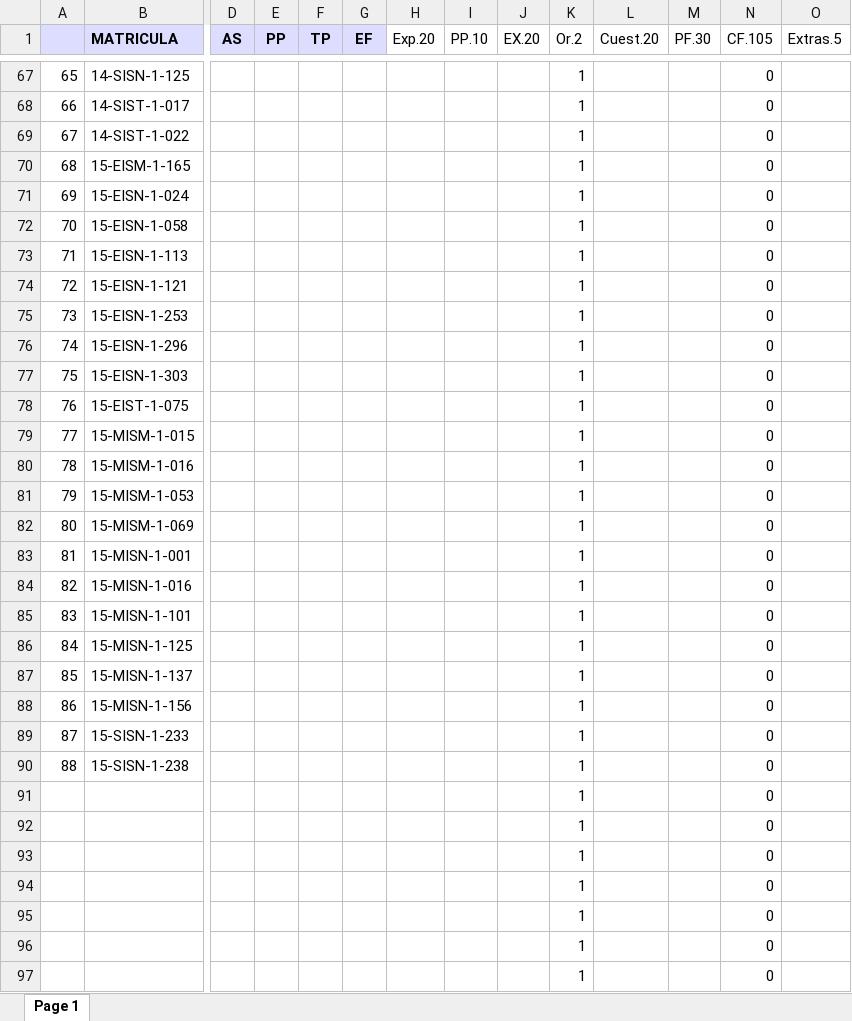
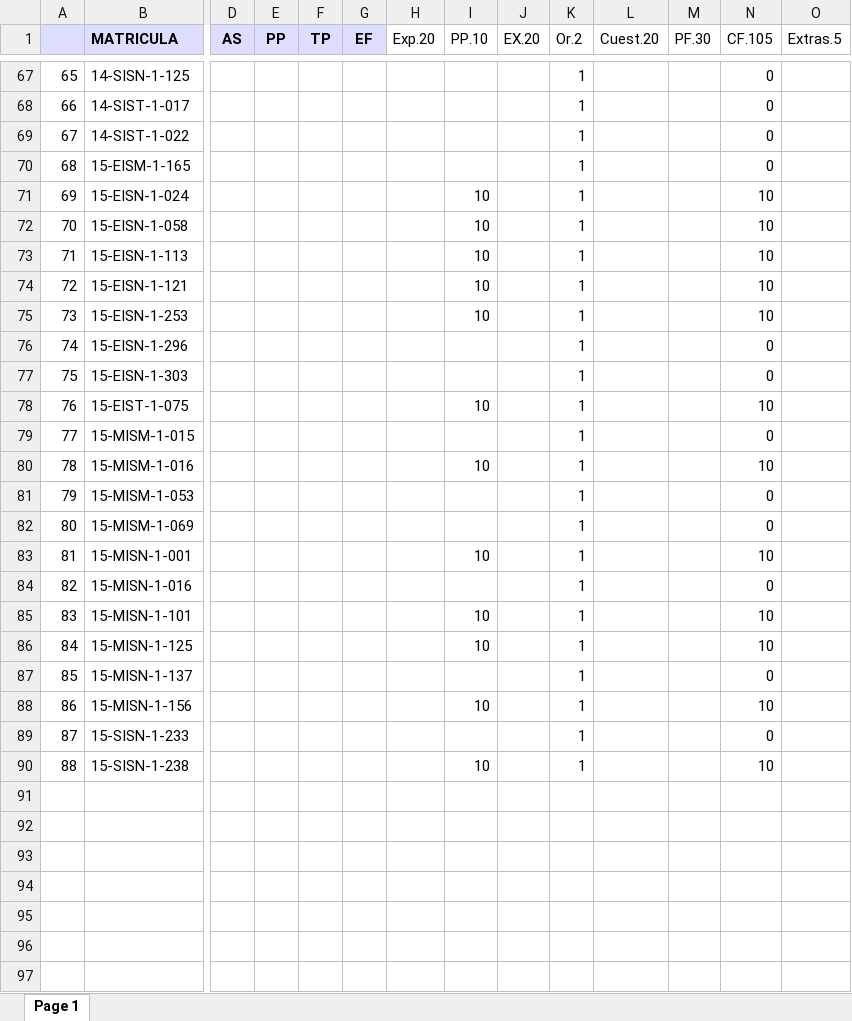
Before and after one commit to sgermosen/DocumentosUniversitarios, an Excel workbook: OYM/_DocumentosComunes/_POO.xlsx, sheet Page 1, drawn as a sheet; only a part is shown, gaps mark what is left out; values as stored, in another font and other column widths than the file's, no borders; rows hold the shown columns only; the diff covers the shown part only; the diff names each change by its address in the sheet, - before the commit and + after, or states it on an @@ line.

Commit message:
notas de la practica

```diff
--- a/OYM/_DocumentosComunes/_POO.xlsx (sheet Page 1)
+++ b/OYM/_DocumentosComunes/_POO.xlsx (sheet Page 1)
-I71:I75 (PP.10): (empty)
+I71:I75 (PP.10): 10
-N71:N75 (CF.105): 0
+N71:N75 (CF.105): 10
-I78 (PP.10): (empty)
+I78 (PP.10): 10
-N78 (CF.105): 0
+N78 (CF.105): 10
-I80 (PP.10): (empty)
+I80 (PP.10): 10
-N80 (CF.105): 0
+N80 (CF.105): 10
-I83 (PP.10): (empty)
+I83 (PP.10): 10
-N83 (CF.105): 0
+N83 (CF.105): 10
-I85:I86 (PP.10): (empty)
+I85:I86 (PP.10): 10
-N85:N86 (CF.105): 0
+N85:N86 (CF.105): 10
-I88 (PP.10): (empty)
+I88 (PP.10): 10
-N88 (CF.105): 0
+N88 (CF.105): 10
-I90 (PP.10): (empty)
+I90 (PP.10): 10
-N90 (CF.105): 0
+N90 (CF.105): 10
-row 91:  |  |  |  |  |  |  |  |  | 1 |  |  | 0
-row 92:  |  |  |  |  |  |  |  |  | 1 |  |  | 0
-row 93:  |  |  |  |  |  |  |  |  | 1 |  |  | 0
-row 94:  |  |  |  |  |  |  |  |  | 1 |  |  | 0
-row 95:  |  |  |  |  |  |  |  |  | 1 |  |  | 0
-row 96:  |  |  |  |  |  |  |  |  | 1 |  |  | 0
-row 97:  |  |  |  |  |  |  |  |  | 1 |  |  | 0
```
Also changed, not shown: 47 removed rows and 54 edited cells elsewhere in this sheet.
